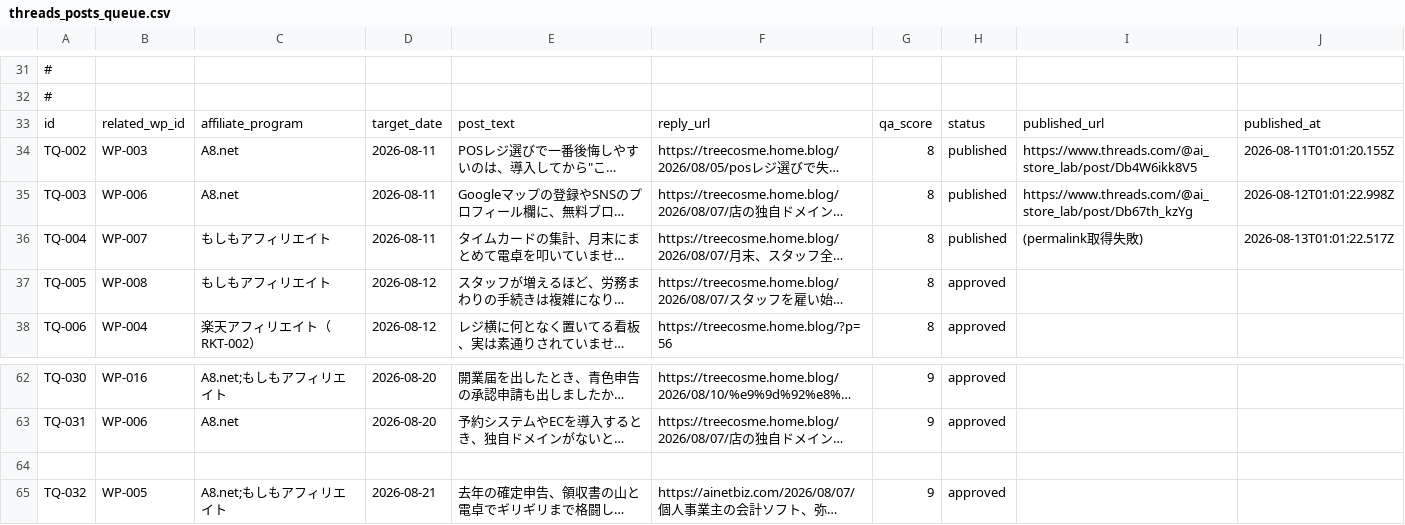
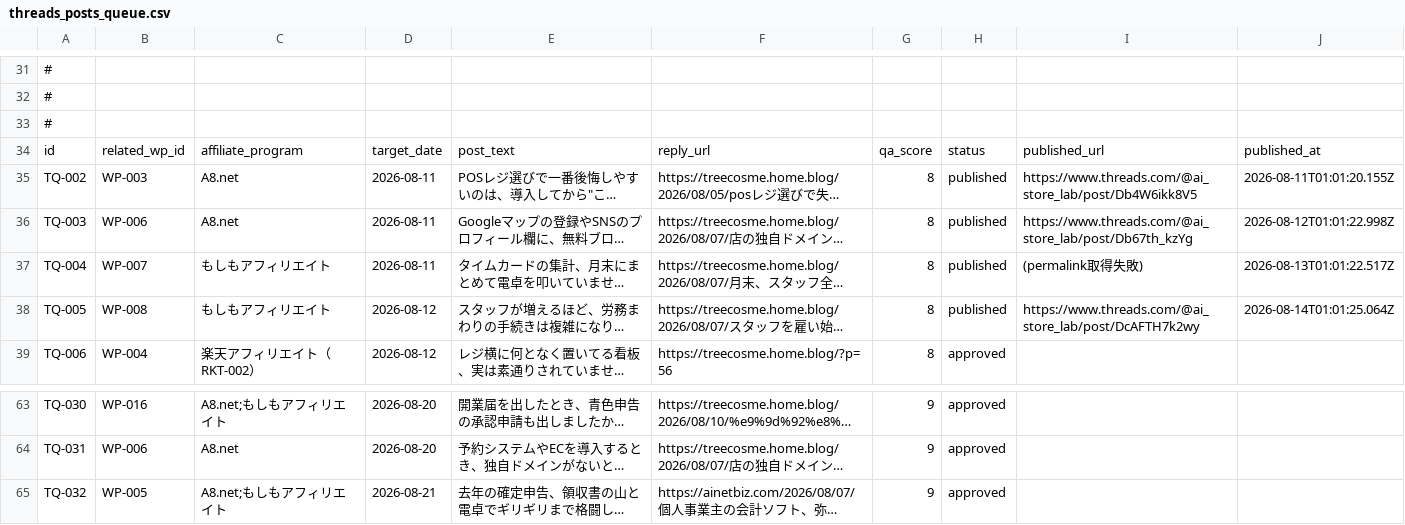
Before and after one commit to YuuTKD/ai-net-business-sns-os, a CSV file: products/revenue-intelligence-os/data/threads_posts_queue.csv, drawn as a sheet; only a part is shown, gaps mark what is left out; long unchanged cells end in …; removed rows and columns are numbered as before the commit, all else as after; the diff names each change by its address in the sheet, - before the commit and + after, or states it on an @@ line.

```diff
--- a/products/revenue-intelligence-os/data/threads_posts_queue.csv
+++ b/products/revenue-intelligence-os/data/threads_posts_queue.csv
+row 33: #
-H38: approved
+H38: published
-I38: (empty)
+I38: https://www.threads.com/@ai_store_lab/post/DcAFTH7k2wy
-J38: (empty)
+J38: 2026-08-14T01:01:25.064Z
-row 64: (empty)
```
Also changed, not shown: 1 other file.
